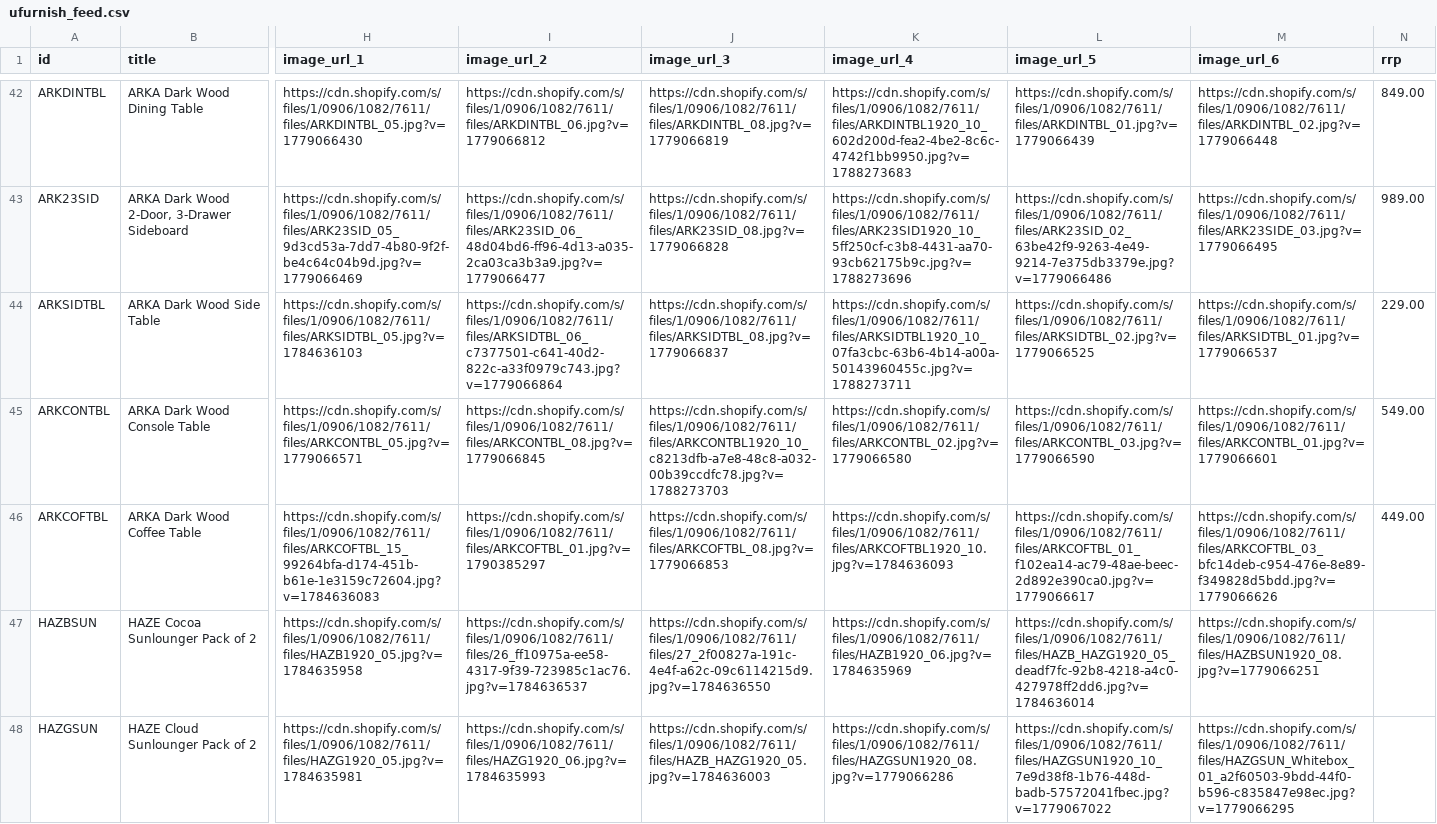
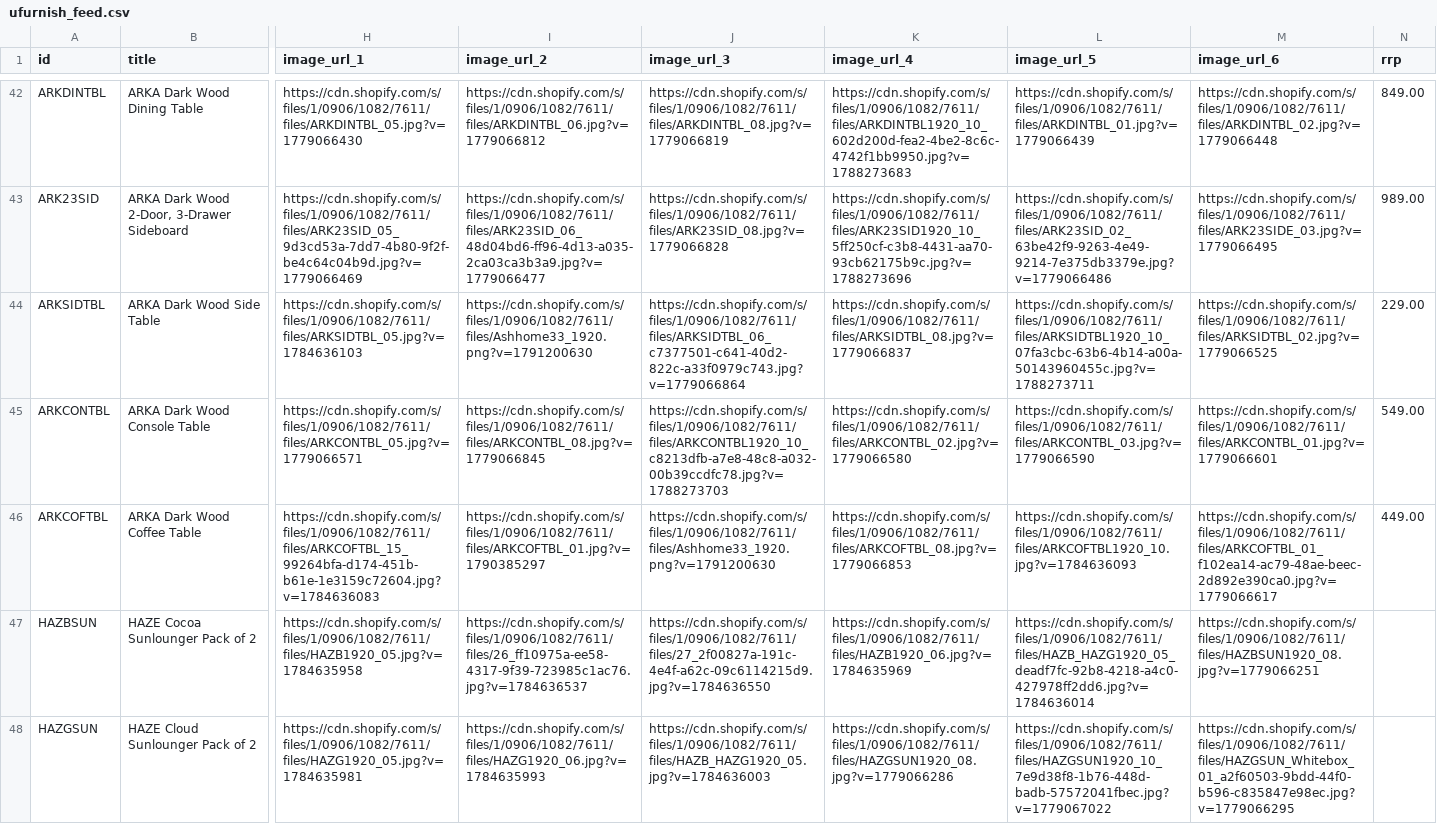
Before and after one commit to Royalcraft1990/Royalcraftproductfeed, a CSV file: ufurnish_feed.csv, drawn as a sheet; only a part is shown, gaps mark what is left out; the diff names each change by its address in the sheet, - before the commit and + after, or states it on an @@ line.

```diff
--- a/ufurnish_feed.csv
+++ b/ufurnish_feed.csv
-I44 (image_url_2): https://cdn.shopify.com/s/files/1/0906/1082/7611/files/ARKSIDTBL_06_c7377501-c641-40d2-822c-a33f0979c743.jpg?v=1779066864
+I44 (image_url_2): https://cdn.shopify.com/s/files/1/0906/1082/7611/files/Ashhome33_1920.png?v=1791200630
-J44 (image_url_3): https://cdn.shopify.com/s/files/1/0906/1082/7611/files/ARKSIDTBL_08.jpg?v=1779066837
+J44 (image_url_3): https://cdn.shopify.com/s/files/1/0906/1082/7611/files/ARKSIDTBL_06_c7377501-c641-40d2-822c-a33f0979c743.jpg?v=1779066864
-K44 (image_url_4): https://cdn.shopify.com/s/files/1/0906/1082/7611/files/ARKSIDTBL1920_10_07fa3cbc-63b6-4b14-a00a-50143960455c.jpg?v=1788273711
+K44 (image_url_4): https://cdn.shopify.com/s/files/1/0906/1082/7611/files/ARKSIDTBL_08.jpg?v=1779066837
-L44 (image_url_5): https://cdn.shopify.com/s/files/1/0906/1082/7611/files/ARKSIDTBL_02.jpg?v=1779066525
+L44 (image_url_5): https://cdn.shopify.com/s/files/1/0906/1082/7611/files/ARKSIDTBL1920_10_07fa3cbc-63b6-4b14-a00a-50143960455c.jpg?v=1788273711
-M44 (image_url_6): https://cdn.shopify.com/s/files/1/0906/1082/7611/files/ARKSIDTBL_01.jpg?v=1779066537
+M44 (image_url_6): https://cdn.shopify.com/s/files/1/0906/1082/7611/files/ARKSIDTBL_02.jpg?v=1779066525
-J46 (image_url_3): https://cdn.shopify.com/s/files/1/0906/1082/7611/files/ARKCOFTBL_08.jpg?v=1779066853
+J46 (image_url_3): https://cdn.shopify.com/s/files/1/0906/1082/7611/files/Ashhome33_1920.png?v=1791200630
-K46 (image_url_4): https://cdn.shopify.com/s/files/1/0906/1082/7611/files/ARKCOFTBL1920_10.jpg?v=1784636093
+K46 (image_url_4): https://cdn.shopify.com/s/files/1/0906/1082/7611/files/ARKCOFTBL_08.jpg?v=1779066853
-L46 (image_url_5): https://cdn.shopify.com/s/files/1/0906/1082/7611/files/ARKCOFTBL_01_f102ea14-ac79-48ae-beec-2d892e390ca0.jpg?v=1779066617
+L46 (image_url_5): https://cdn.shopify.com/s/files/1/0906/1082/7611/files/ARKCOFTBL1920_10.jpg?v=1784636093
-M46 (image_url_6): https://cdn.shopify.com/s/files/1/0906/1082/7611/files/ARKCOFTBL_03_bfc14deb-c954-476e-8e89-f349828d5bdd.jpg?v=1779066626
+M46 (image_url_6): https://cdn.shopify.com/s/files/1/0906/1082/7611/files/ARKCOFTBL_01_f102ea14-ac79-48ae-beec-2d892e390ca0.jpg?v=1779066617
```
